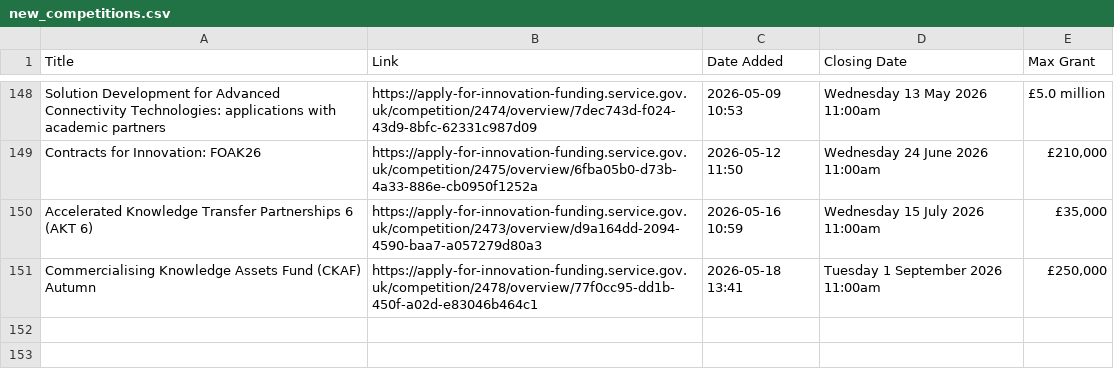
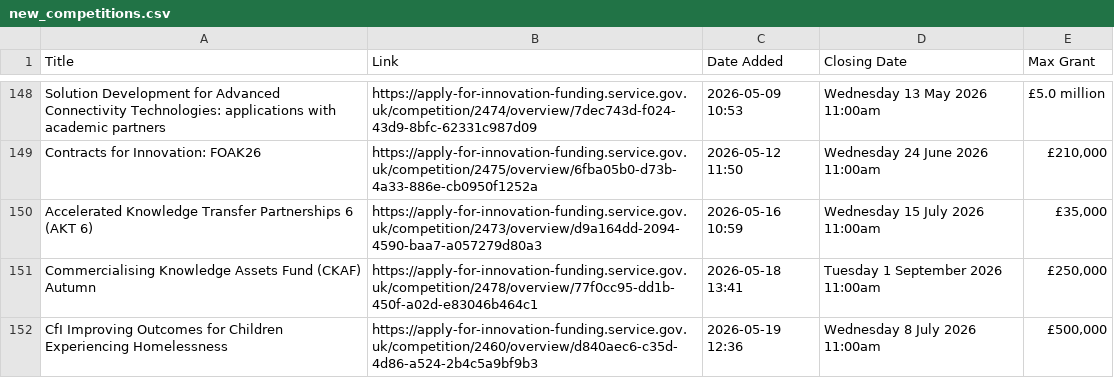
Before and after one commit to Vivien-Badaut/Innovate-UK-Public-Feed, a CSV file: new_competitions.csv, drawn as a sheet; only a part is shown, gaps mark what is left out; the diff names each change by its address in the sheet, - before the commit and + after, or states it on an @@ line.

```diff
--- a/new_competitions.csv
+++ b/new_competitions.csv
+row 152: CfI Improving Outcomes for Children Experiencing Homelessness | https://apply-for-innovation-funding.service.gov.uk/competition/2460/overview/d840aec6-c35d-4d86-a524-2b4c5a9bf9b3 | 2026-05-19 12:36 | Wednesday 8 July 2026 11:00am | £500,000
```
